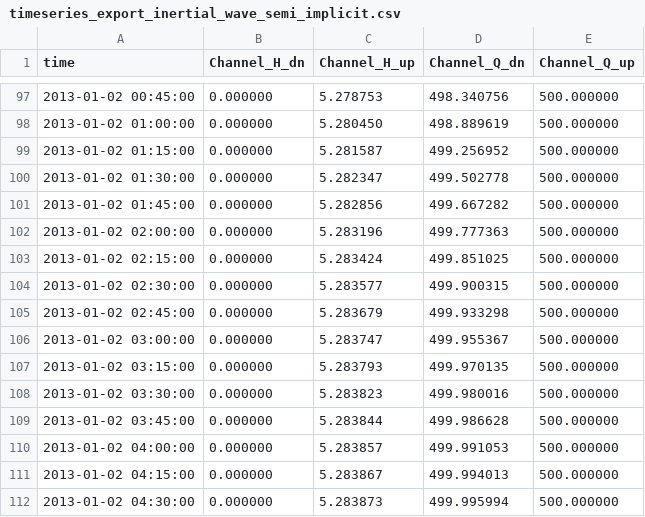
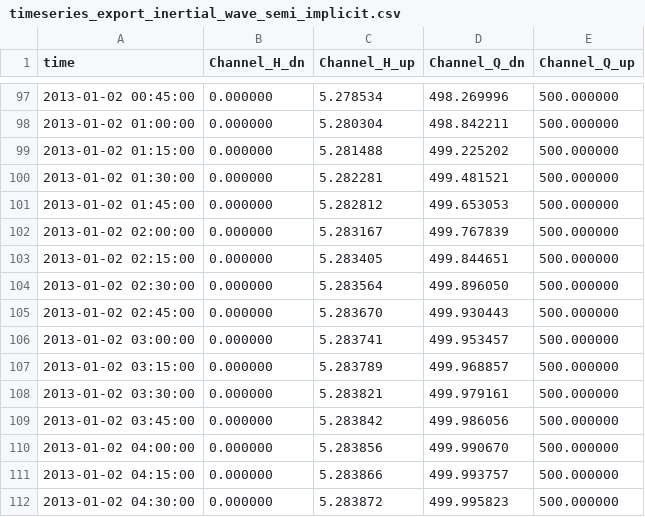
Before and after one commit to jackvreeken/rtc-tools, a CSV file: examples/channel_pulse/output/timeseries_export_inertial_wave_semi_implicit.csv, drawn as a sheet; only a part is shown, gaps mark what is left out; the diff covers the shown part only.

```diff
--- a/examples/channel_pulse/output/timeseries_export_inertial_wave_semi_implicit.csv
+++ b/examples/channel_pulse/output/timeseries_export_inertial_wave_semi_implicit.csv
@@ -97,16 +97,16 @@ time,Channel_H_dn,Channel_H_up,Channel_Q_dn,Channel_Q_up
-2013-01-02 00:45:00,0.000000,5.278753,498.340756,500.000000
-2013-01-02 01:00:00,0.000000,5.280450,498.889619,500.000000
-2013-01-02 01:15:00,0.000000,5.281587,499.256952,500.000000
-2013-01-02 01:30:00,0.000000,5.282347,499.502778,500.000000
-2013-01-02 01:45:00,0.000000,5.282856,499.667282,500.000000
-2013-01-02 02:00:00,0.000000,5.283196,499.777363,500.000000
-2013-01-02 02:15:00,0.000000,5.283424,499.851025,500.000000
-2013-01-02 02:30:00,0.000000,5.283577,499.900315,500.000000
-2013-01-02 02:45:00,0.000000,5.283679,499.933298,500.000000
-2013-01-02 03:00:00,0.000000,5.283747,499.955367,500.000000
-2013-01-02 03:15:00,0.000000,5.283793,499.970135,500.000000
-2013-01-02 03:30:00,0.000000,5.283823,499.980016,500.000000
-2013-01-02 03:45:00,0.000000,5.283844,499.986628,500.000000
-2013-01-02 04:00:00,0.000000,5.283857,499.991053,500.000000
-2013-01-02 04:15:00,0.000000,5.283867,499.994013,500.000000
-2013-01-02 04:30:00,0.000000,5.283873,499.995994,500.000000
+2013-01-02 00:45:00,0.000000,5.278534,498.269996,500.000000
+2013-01-02 01:00:00,0.000000,5.280304,498.842211,500.000000
+2013-01-02 01:15:00,0.000000,5.281488,499.225202,500.000000
+2013-01-02 01:30:00,0.000000,5.282281,499.481521,500.000000
+2013-01-02 01:45:00,0.000000,5.282812,499.653053,500.000000
+2013-01-02 02:00:00,0.000000,5.283167,499.767839,500.000000
+2013-01-02 02:15:00,0.000000,5.283405,499.844651,500.000000
+2013-01-02 02:30:00,0.000000,5.283564,499.896050,500.000000
+2013-01-02 02:45:00,0.000000,5.283670,499.930443,500.000000
+2013-01-02 03:00:00,0.000000,5.283741,499.953457,500.000000
+2013-01-02 03:15:00,0.000000,5.283789,499.968857,500.000000
+2013-01-02 03:30:00,0.000000,5.283821,499.979161,500.000000
+2013-01-02 03:45:00,0.000000,5.283842,499.986056,500.000000
+2013-01-02 04:00:00,0.000000,5.283856,499.990670,500.000000
+2013-01-02 04:15:00,0.000000,5.283866,499.993757,500.000000
+2013-01-02 04:30:00,0.000000,5.283872,499.995823,500.000000
```
Also changed, not shown: 140 edited cells elsewhere in this file, examples/channel_pulse/output/timeseries_export_inertial_wave.csv, examples/channel_pulse/output/timeseries_export_saint_venant.csv, 2 other files.
